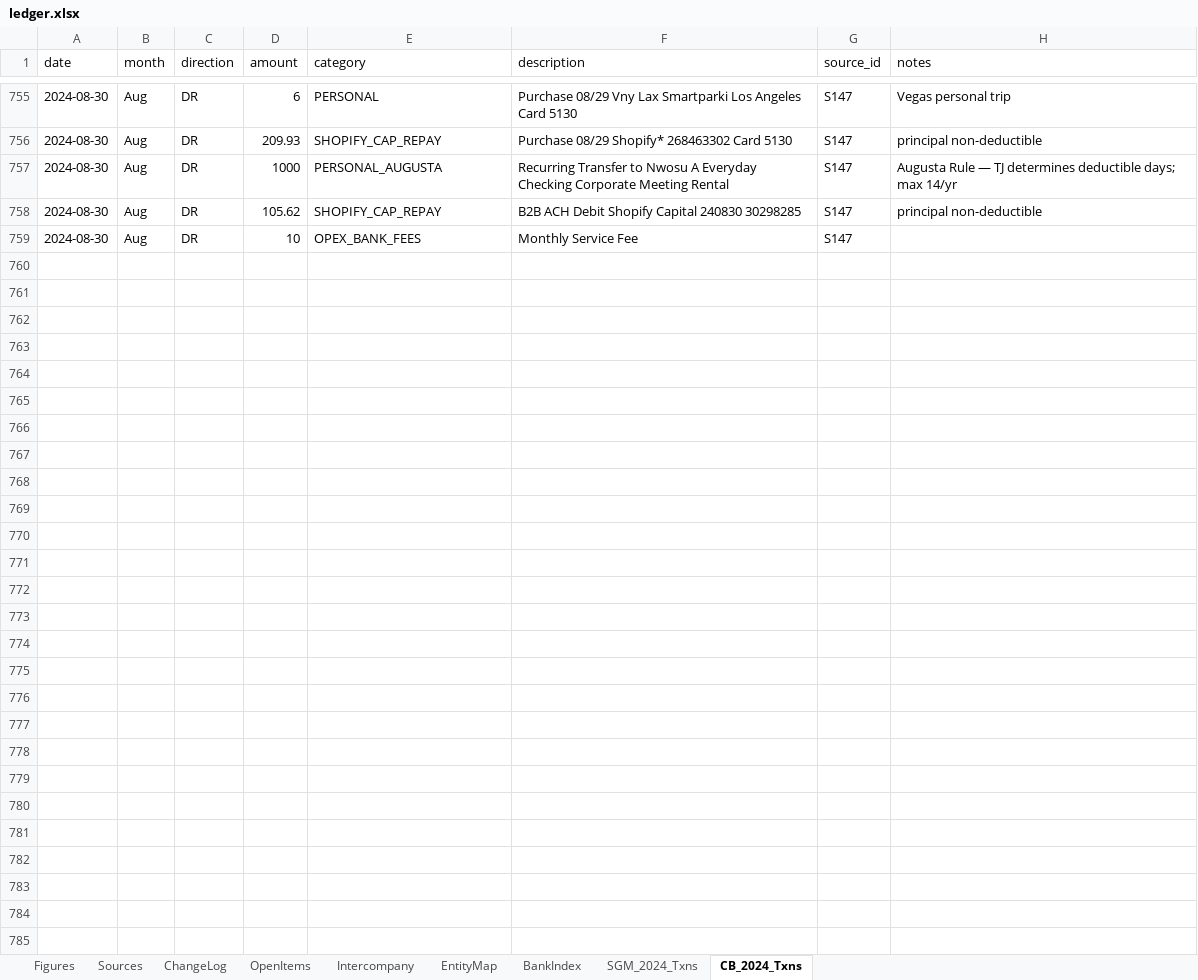
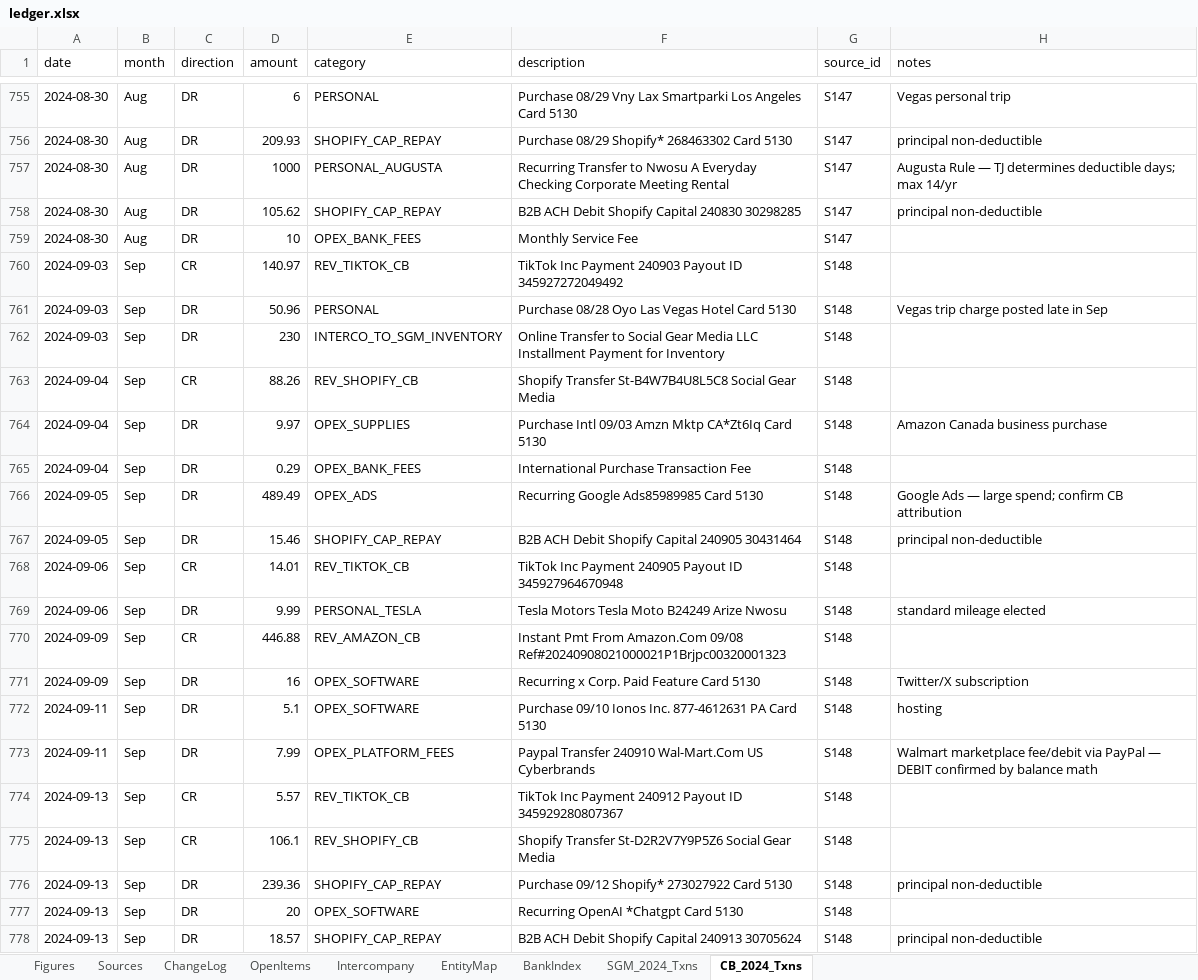
Before and after one commit to ArizeNwosu/StoneSupplyCo, an Excel workbook: Downloads/Splitflask-Financials/ledger.xlsx, sheet CB_2024_Txns, drawn as a sheet; only a part is shown, gaps mark what is left out; values as stored, in another font and other column widths than the file's, no borders; the diff covers the shown part only; the diff names each change by its address in the sheet, - before the commit and + after, or states it on an @@ line.

Commit message:
Layer 4: CB 2024 Sep (S148) — 43 txns, cr $2,163.23, dr $2,749.87, close -$5.76 PASS (overdraft)
NSF excl: Shopify Capital $43.40 (9/6). Google Ads $489.49 large spend (confirm CB attribution).
TikTok Ads $200 debit (ad spend, not payout). FB ads $500.
Global-E Managed Markets $232.34 intl Cyberbackpack payout.
INTERCO_TO_SGM_INVENTORY $230 (installment). SHOPIFY_CAP_REPAY $937.56.
Tesla personal $9.99. Arts Deli $58.86 personal. Vegas OYO posted late $50.96.
BankIndex S148 stamped RECONCILED.

```diff
--- a/Downloads/Splitflask-Financials/ledger.xlsx (sheet CB_2024_Txns)
+++ b/Downloads/Splitflask-Financials/ledger.xlsx (sheet CB_2024_Txns)
+row 760: 2024-09-03 | Sep | CR | 140.97 | REV_TIKTOK_CB | TikTok Inc Payment 240903 Payout ID 345927272049492 | S148
+row 761: 2024-09-03 | Sep | DR | 50.96 | PERSONAL | Purchase 08/28 Oyo Las Vegas Hotel Card 5130 | S148 | Vegas trip charge posted late in Sep
+row 762: 2024-09-03 | Sep | DR | 230 | INTERCO_TO_SGM_INVENTORY | Online Transfer to Social Gear Media LLC Installment Payment for Inventory | S148
+row 763: 2024-09-04 | Sep | CR | 88.26 | REV_SHOPIFY_CB | Shopify Transfer St-B4W7B4U8L5C8 Social Gear Media | S148
+row 764: 2024-09-04 | Sep | DR | 9.97 | OPEX_SUPPLIES | Purchase Intl 09/03 Amzn Mktp CA*Zt6Iq Card 5130 | S148 | Amazon Canada business purchase
+row 765: 2024-09-04 | Sep | DR | 0.29 | OPEX_BANK_FEES | International Purchase Transaction Fee | S148
+row 766: 2024-09-05 | Sep | DR | 489.49 | OPEX_ADS | Recurring Google Ads85989985 Card 5130 | S148 | Google Ads — large spend; confirm CB attribution
+row 767: 2024-09-05 | Sep | DR | 15.46 | SHOPIFY_CAP_REPAY | B2B ACH Debit Shopify Capital 240905 30431464 | S148 | principal non-deductible
+row 768: 2024-09-06 | Sep | CR | 14.01 | REV_TIKTOK_CB | TikTok Inc Payment 240905 Payout ID 345927964670948 | S148
+row 769: 2024-09-06 | Sep | DR | 9.99 | PERSONAL_TESLA | Tesla Motors Tesla Moto B24249 Arize Nwosu | S148 | standard mileage elected
+row 770: 2024-09-09 | Sep | CR | 446.88 | REV_AMAZON_CB | Instant Pmt From Amazon.Com 09/08 Ref#20240908021000021P1Brjpc00320001323 | S148
+row 771: 2024-09-09 | Sep | DR | 16 | OPEX_SOFTWARE | Recurring x Corp. Paid Feature Card 5130 | S148 | Twitter/X subscription
+row 772: 2024-09-11 | Sep | DR | 5.1 | OPEX_SOFTWARE | Purchase 09/10 Ionos Inc. 877-4612631 PA Card 5130 | S148 | hosting
+row 773: 2024-09-11 | Sep | DR | 7.99 | OPEX_PLATFORM_FEES | Paypal Transfer 240910 Wal-Mart.Com US Cyberbrands | S148 | Walmart marketplace fee/debit via PayPal — DEBIT confirmed by balance math
+row 774: 2024-09-13 | Sep | CR | 5.57 | REV_TIKTOK_CB | TikTok Inc Payment 240912 Payout ID 345929280807367 | S148
+row 775: 2024-09-13 | Sep | CR | 106.1 | REV_SHOPIFY_CB | Shopify Transfer St-D2R2V7Y9P5Z6 Social Gear Media | S148
+row 776: 2024-09-13 | Sep | DR | 239.36 | SHOPIFY_CAP_REPAY | Purchase 09/12 Shopify* 273027922 Card 5130 | S148 | principal non-deductible
+row 777: 2024-09-13 | Sep | DR | 20 | OPEX_SOFTWARE | Recurring OpenAI *Chatgpt Card 5130 | S148
+row 778: 2024-09-13 | Sep | DR | 18.57 | SHOPIFY_CAP_REPAY | B2B ACH Debit Shopify Capital 240913 30705624 | S148 | principal non-deductible
```
Also changed, not shown: 24 added rows elsewhere in this sheet, sheet BankIndex.
